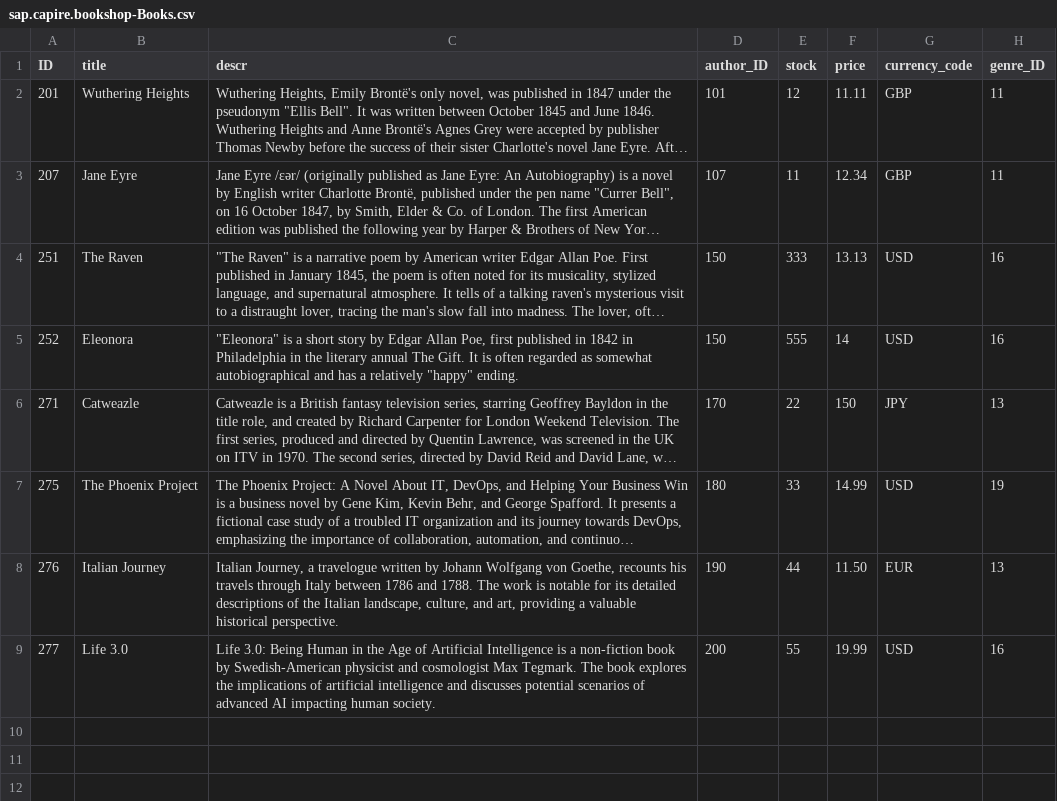
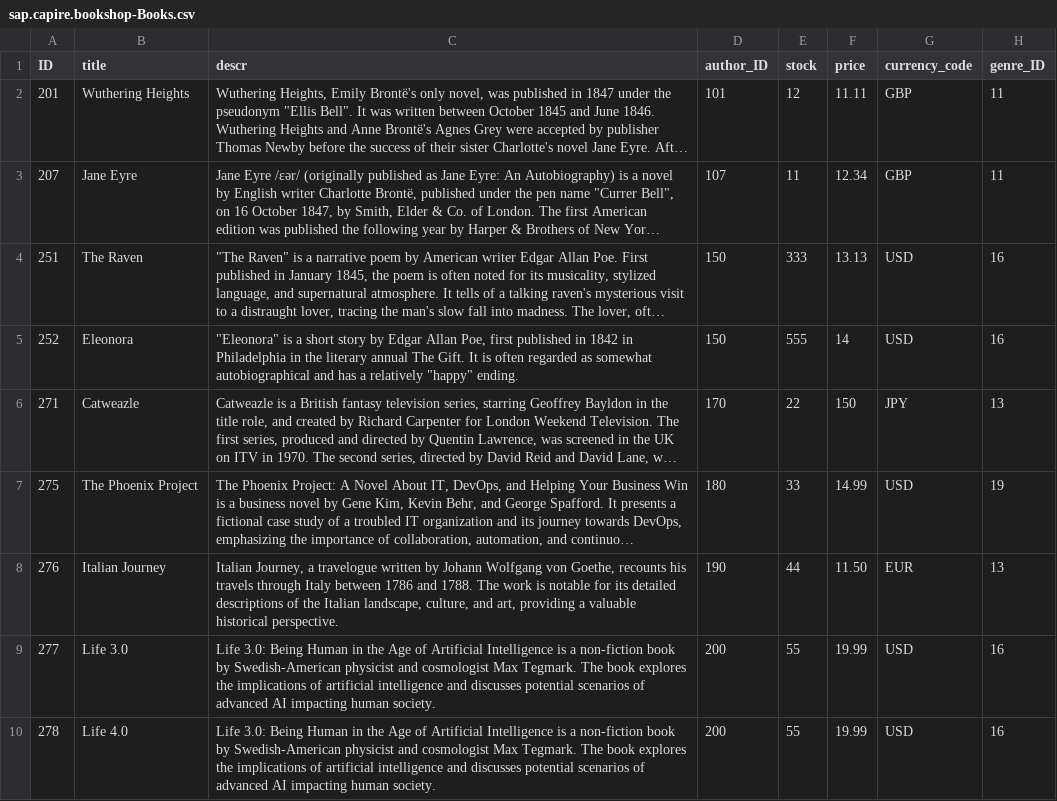
Before and after one commit to P30435/cap-bookshop-wdi5, a CSV file: db/data/sap.capire.bookshop-Books.csv, drawn as a sheet; long unchanged cells end in ….

Commit message:
new book

```diff
--- a/db/data/sap.capire.bookshop-Books.csv
+++ b/db/data/sap.capire.bookshop-Books.csv
@@ -9 +9,2 @@ ID;title;descr;author_ID;stock;price;currency_code;genre_ID
 277;Life 3.0;"Life 3.0: Being Human in the Age of Artificial Intelligence is a non-fiction book by Swedish-American physicist and cosmologist Max Tegmark. The book explores the implications of artificial intelligence and discusses potential scenarios of advanced AI impacting human society.";200;55;19.99;USD;16
+278;Life 4.0;"Life 3.0: Being Human in the Age of Artificial Intelligence is a non-fiction book by Swedish-American physicist and cosmologist Max Tegmark. The book explores the implications of artificial intelligence and discusses potential scenarios of advanced AI impacting human society.";200;55;19.99;USD;16
```
